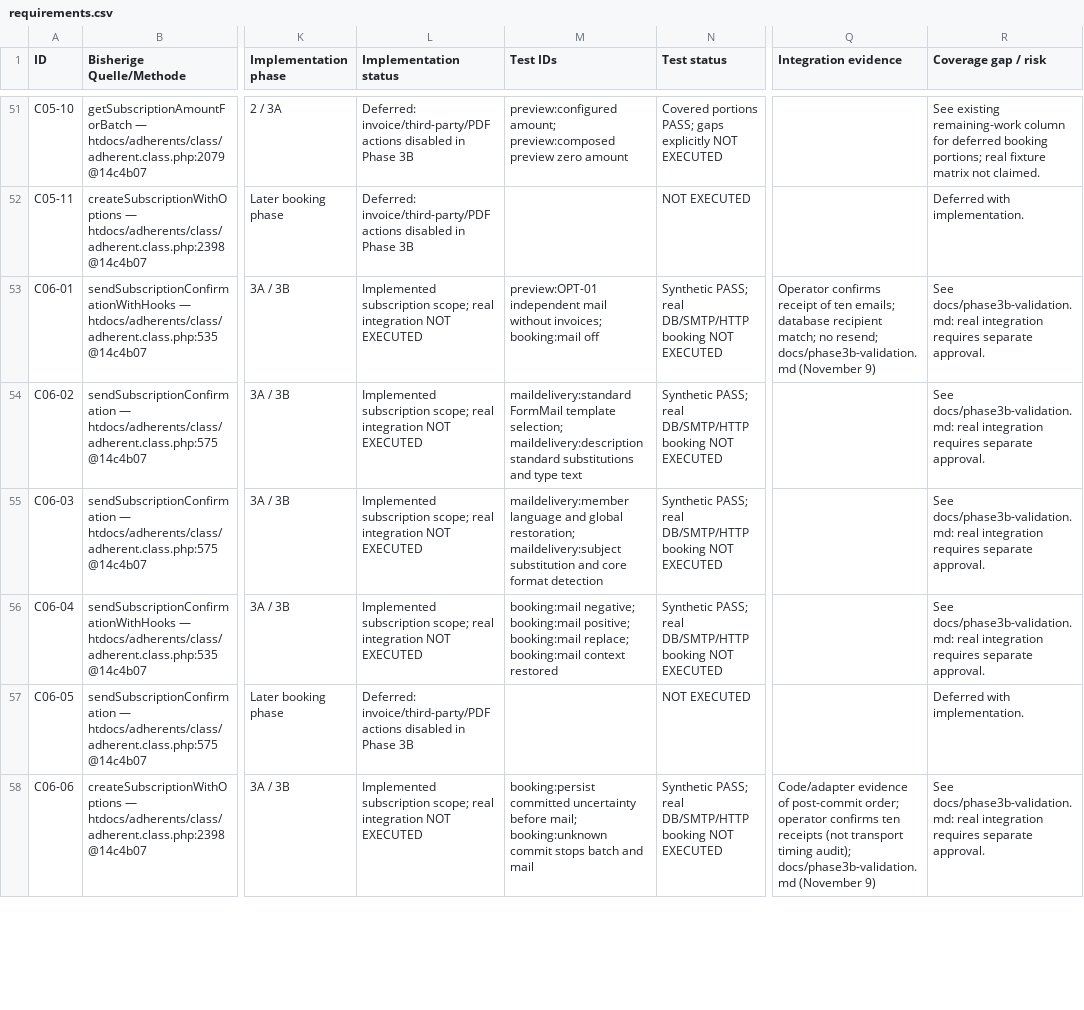
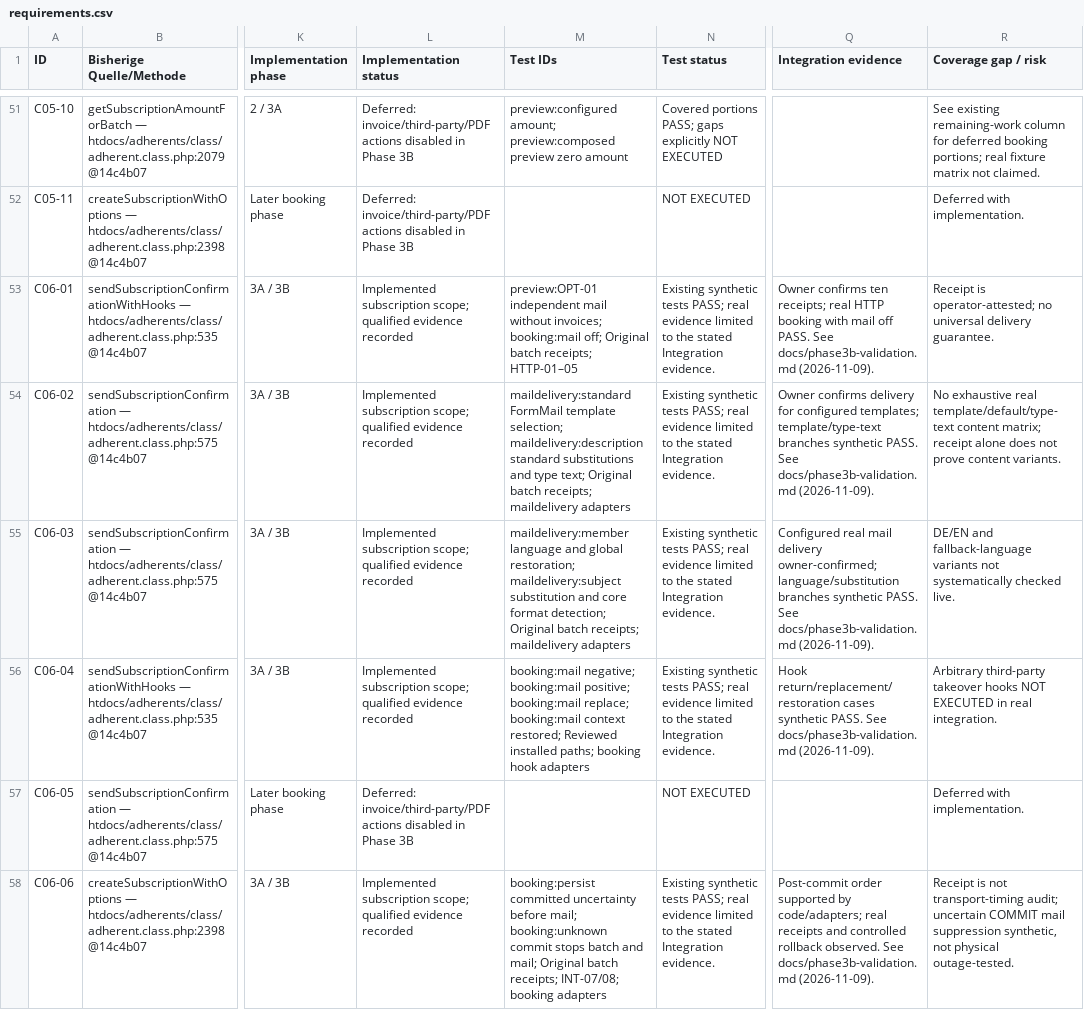
Before and after one commit to KimWittkowski1975/dolibarr-member-subscription-massaction, a CSV file: docs/requirements.csv, drawn as a sheet; only a part is shown, gaps mark what is left out; the diff covers the shown part only; the diff names each change by its address in the sheet, - before the commit and + after, or states it on an @@ line.

Commit message:
docs: resolve final review findings and record risk acceptance

```diff
--- a/docs/requirements.csv
+++ b/docs/requirements.csv
-L53:L56 (Implementation status): …subscription scope; real integration NOT EXECUTED
+L53:L56 (Implementation status): …subscription scope; qualified evidence recorded
-M53 (Test IDs): …invoices; booking:mail off
+M53 (Test IDs): …invoices; booking:mail off; Original batch receipts; HTTP-01–05
-N53:N56 (Test status): Synthetic PASS; real DB/SMTP/HTTP booking NOT EXECUTED
+N53:N56 (Test status): Existing synthetic tests PASS; real evidence limited to the stated Integration evidence.
-Q53 (Integration evidence): Operator confirms receipt of ten emails; database recipient match; no resend; docs/phase3b-validation.md (November 9)
+Q53 (Integration evidence): Owner confirms ten receipts; real HTTP booking with mail off PASS. See docs/phase3b-validation.md (2026-11-09).
-R53 (Coverage gap / risk): See docs/phase3b-validation.md: real integration requires separate approval.
+R53 (Coverage gap / risk): Receipt is operator-attested; no universal delivery guarantee.
-M54 (Test IDs): …and type text
+M54 (Test IDs): …and type text; Original batch receipts; maildelivery adapters
-Q54 (Integration evidence): (empty)
+Q54 (Integration evidence): Owner confirms delivery for configured templates; template/type-text branches synthetic PASS. See docs/phase3b-validation.md (2026-11-09).
-R54 (Coverage gap / risk): See docs/phase3b-validation.md: real integration requires separate approval.
+R54 (Coverage gap / risk): No exhaustive real template/default/type-text content matrix; receipt alone does not prove content variants.
-M55 (Test IDs): …core format detection
+M55 (Test IDs): …core format detection; Original batch receipts; maildelivery adapters
-Q55 (Integration evidence): (empty)
+Q55 (Integration evidence): Configured real mail delivery owner-confirmed; language/substitution branches synthetic PASS. See docs/phase3b-validation.md (2026-11-09).
-R55 (Coverage gap / risk): See docs/phase3b-validation.md: real integration requires separate approval.
+R55 (Coverage gap / risk): DE/EN and fallback-language variants not systematically checked live.
-M56 (Test IDs): …booking:mail context restored
+M56 (Test IDs): …booking:mail context restored; Reviewed installed paths; booking hook adapters
-Q56 (Integration evidence): (empty)
+Q56 (Integration evidence): Hook return/replacement/restoration cases synthetic PASS. See docs/phase3b-validation.md (2026-11-09).
-R56 (Coverage gap / risk): See docs/phase3b-validation.md: real integration requires separate approval.
+R56 (Coverage gap / risk): Arbitrary third-party takeover hooks NOT EXECUTED in real integration.
-L58 (Implementation status): …subscription scope; real integration NOT EXECUTED
+L58 (Implementation status): …subscription scope; qualified evidence recorded
-M58 (Test IDs): …batch and mail
+M58 (Test IDs): …batch and mail; Original batch receipts; INT-07/08; booking adapters
-N58 (Test status): Synthetic PASS; real DB/SMTP/HTTP booking NOT EXECUTED
+N58 (Test status): Existing synthetic tests PASS; real evidence limited to the stated Integration evidence.
-Q58 (Integration evidence): Code/adapter evidence of post-commit order; operator confirms ten receipts (not transport timing audit); docs/phase3b-validation.md (November 9)
+Q58 (Integration evidence): Post-commit order supported by code/adapters; real receipts and controlled rollback observed. See docs/phase3b-validation.md (2026-11-09).
-R58 (Coverage gap / risk): See docs/phase3b-validation.md: real integration requires separate approval.
+R58 (Coverage gap / risk): Receipt is not transport-timing audit; uncertain COMMIT mail suppression synthetic, not physical outage-tested.
```
Also changed, not shown: 95 edited cells elsewhere in this file, 4 other files.
